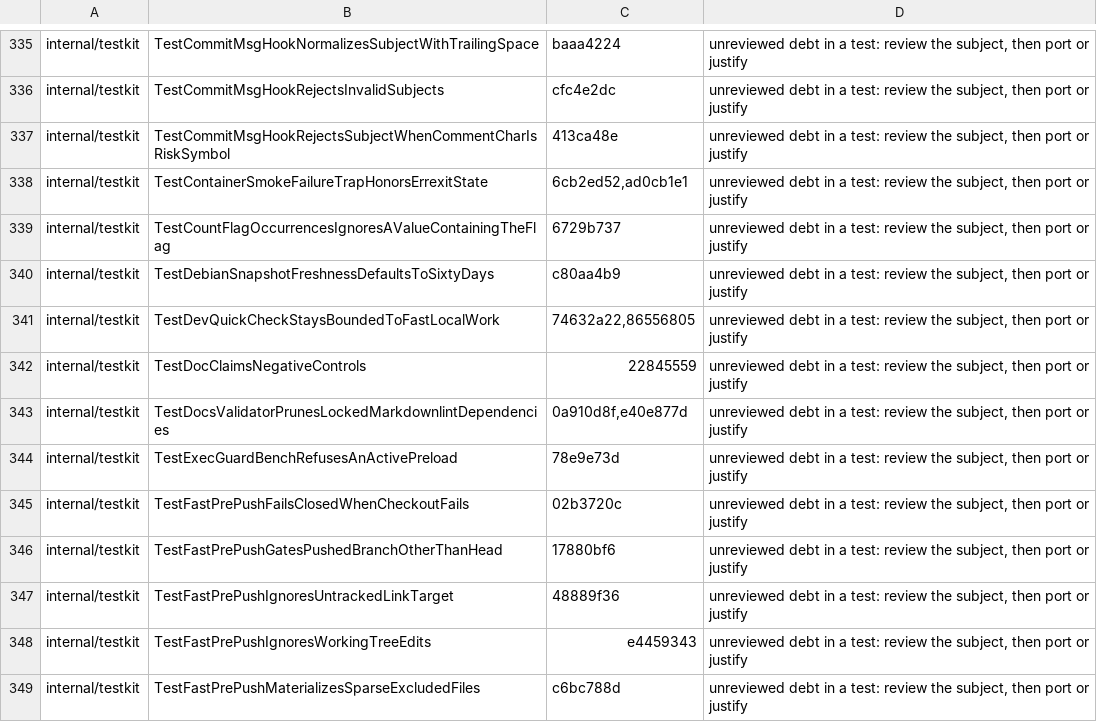
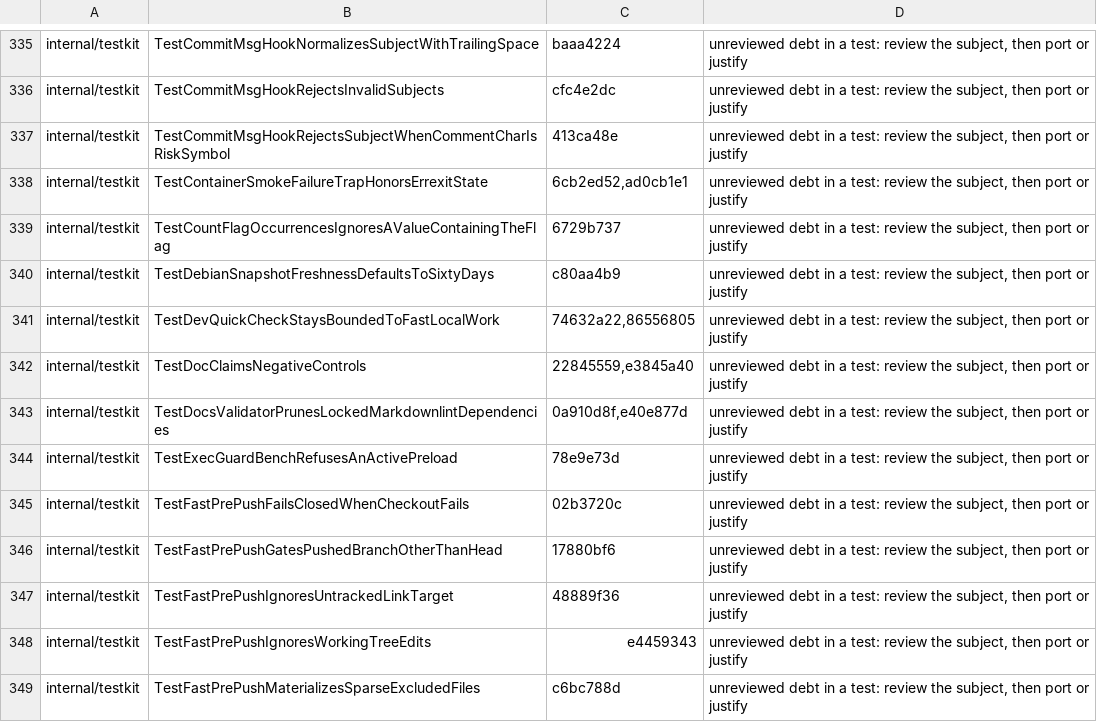
Before and after one commit to omkhar/workcell, a TSV file: policy/validator-anchoring-baseline.tsv, drawn as a sheet; only a part is shown, gaps mark what is left out.

```diff
--- a/policy/validator-anchoring-baseline.tsv
+++ b/policy/validator-anchoring-baseline.tsv
@@ -341,3 +341,3 @@ internal/testkit	TestDebianSnapshotFreshnessDefaultsToSixtyDays	c80aa4b9	unrevie
 internal/testkit	TestDevQuickCheckStaysBoundedToFastLocalWork	74632a22,86556805	unreviewed debt in a test: review the subject, then port or justify
-internal/testkit	TestDocClaimsNegativeControls	22845559	unreviewed debt in a test: review the subject, then port or justify
+internal/testkit	TestDocClaimsNegativeControls	22845559,e3845a40	unreviewed debt in a test: review the subject, then port or justify
 internal/testkit	TestDocsValidatorPrunesLockedMarkdownlintDependencies	0a910d8f,e40e877d	unreviewed debt in a test: review the subject, then port or justify
```
